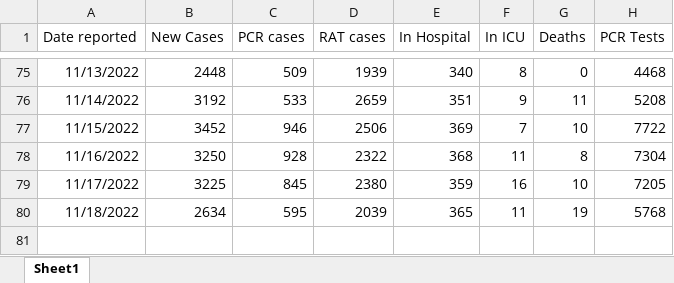
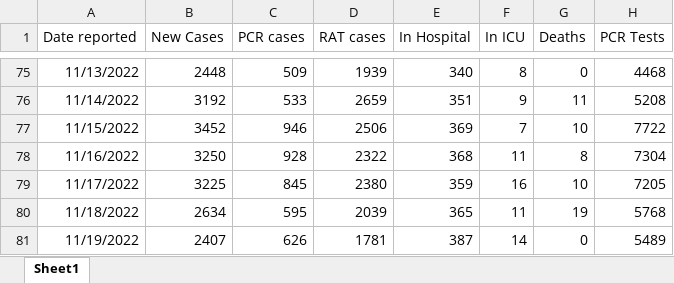
Before and after one commit to dbRaevn/covid19, an Excel workbook: data/VIC_COVID19_DAILY_DATA.xlsx, sheet Sheet1, drawn as a sheet; only a part is shown, gaps mark what is left out; values as stored, in another font and other column widths than the file's, no borders; the diff names each change by its address in the sheet, - before the commit and + after, or states it on an @@ line.

Commit message:
Update VIC_COVID19_DAILY_DATA.xlsx

```diff
--- a/data/VIC_COVID19_DAILY_DATA.xlsx (sheet Sheet1)
+++ b/data/VIC_COVID19_DAILY_DATA.xlsx (sheet Sheet1)
+row 81: 11/19/2022 | 2407 | 626 | 1781 | 387 | 14 | 0 | 5489
```
